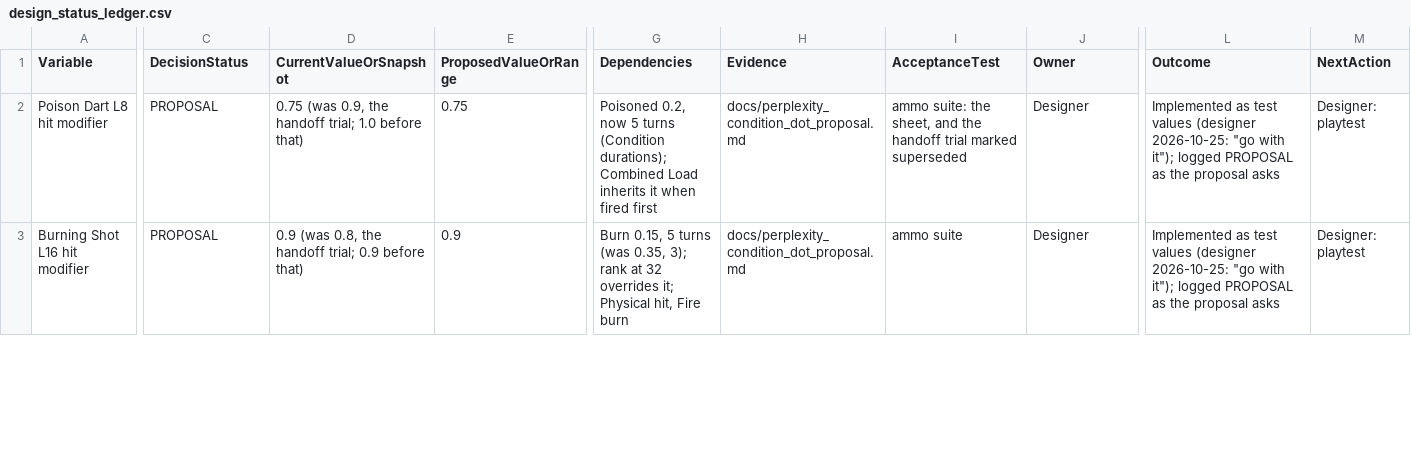
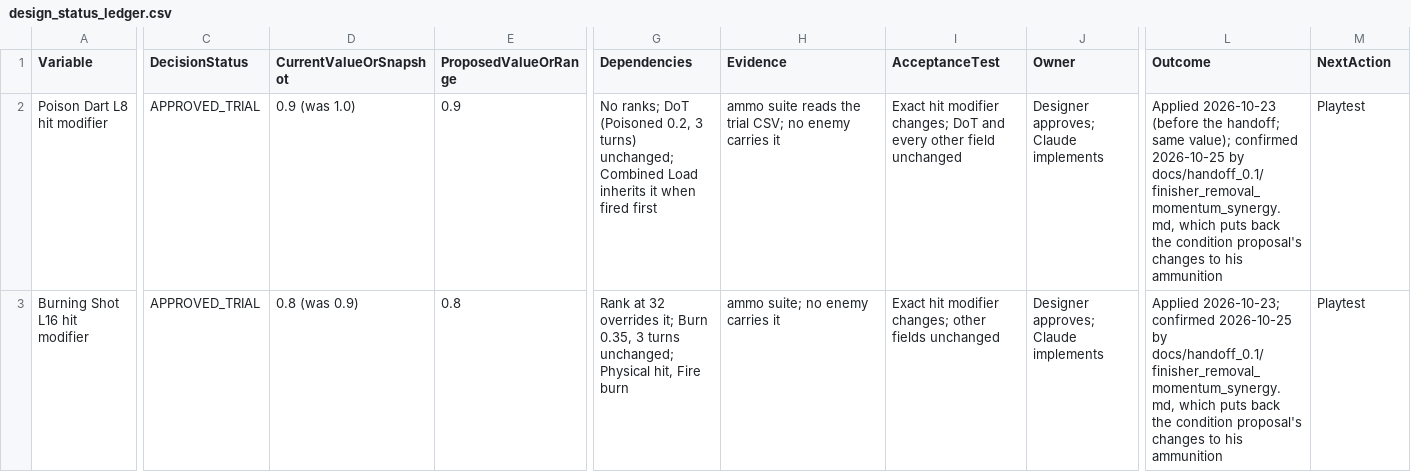
Before and after one commit to petrosleftsis-max/truthnukeproject, a CSV file: docs/design_status_ledger.csv, drawn as a sheet; only a part is shown, gaps mark what is left out; the diff covers the shown part only; the diff names each change by its address in the sheet, - before the commit and + after, or states it on an @@ line.

```diff
--- a/docs/design_status_ledger.csv
+++ b/docs/design_status_ledger.csv
-C2:C3 (DecisionStatus): PROPOSAL
+C2:C3 (DecisionStatus): APPROVED_TRIAL
-D2 (CurrentValueOrSnapshot): 0.75 (was 0.9, the handoff trial; 1.0 before that)
+D2 (CurrentValueOrSnapshot): 0.9 (was 1.0)
-E2 (ProposedValueOrRange): 0.75
+E2 (ProposedValueOrRange): 0.9
-G2 (Dependencies): Poisoned 0.2, now 5 turns (Condition durations); Combined Load…
+G2 (Dependencies): No ranks; DoT (Poisoned 0.2, 3 turns) unchanged; Combined Load…
-H2 (Evidence): docs/perplexity_condition_dot_proposal.md
+H2 (Evidence): ammo suite reads the trial CSV; no enemy carries it
-I2 (AcceptanceTest): ammo suite: the sheet, and the handoff trial marked superseded
+I2 (AcceptanceTest): Exact hit modifier changes; DoT and every other field unchanged
-J2:J3 (Owner): Designer
+J2:J3 (Owner): Designer approves; Claude implements
-L2 (Outcome): Implemented as test values (designer 2026-10-25: "go with it"); logged PROPOSAL as the proposal asks
+L2 (Outcome): Applied 2026-10-23 (before the handoff; same value); confirmed 2026-10-25 by docs/handoff_0.1/finisher_removal_momentum_synergy.md, which puts back the condition proposal's changes to his ammunition
-M2:M3 (NextAction): Designer: playtest
+M2:M3 (NextAction): Playtest
-D3 (CurrentValueOrSnapshot): 0.9 (was 0.8, the handoff trial; 0.9 before that)
+D3 (CurrentValueOrSnapshot): 0.8 (was 0.9)
-E3 (ProposedValueOrRange): 0.9
+E3 (ProposedValueOrRange): 0.8
-G3 (Dependencies): Burn 0.15, 5 turns (was 0.35, 3); rank at 32 overrides it; Physical hit,…
+G3 (Dependencies): Rank at 32 overrides it; Burn 0.35, 3 turns unchanged; Physical hit,…
-H3 (Evidence): docs/perplexity_condition_dot_proposal.md
+H3 (Evidence): ammo suite; no enemy carries it
-I3 (AcceptanceTest): ammo suite
+I3 (AcceptanceTest): Exact hit modifier changes; other fields unchanged
-L3 (Outcome): Implemented as test values (designer 2026-10-25: "go with it"); logged PROPOSAL as the proposal asks
+L3 (Outcome): Applied 2026-10-23; confirmed 2026-10-25 by docs/handoff_0.1/finisher_removal_momentum_synergy.md, which puts back the condition proposal's changes to his ammunition
```
Also changed, not shown: 5 added rows, 1 removed row and 22 edited cells elsewhere in this file, docs/chapter1_inventory.csv, docs/cyrus_damage_adjustments.csv, 28 other files.
